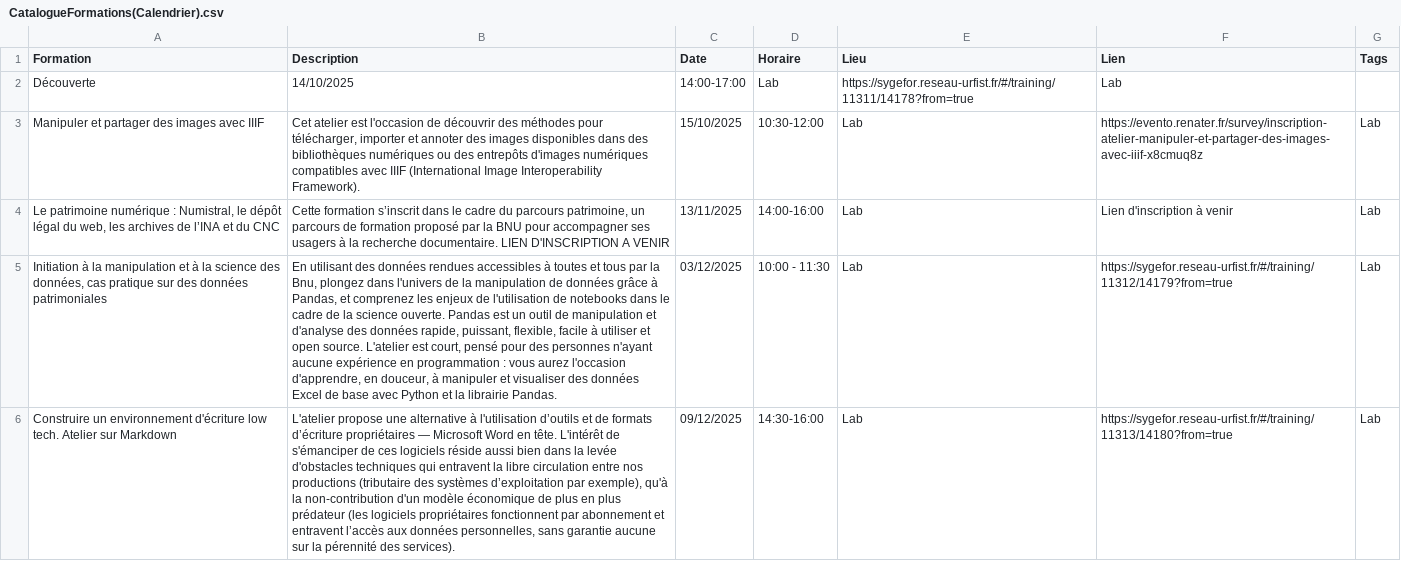
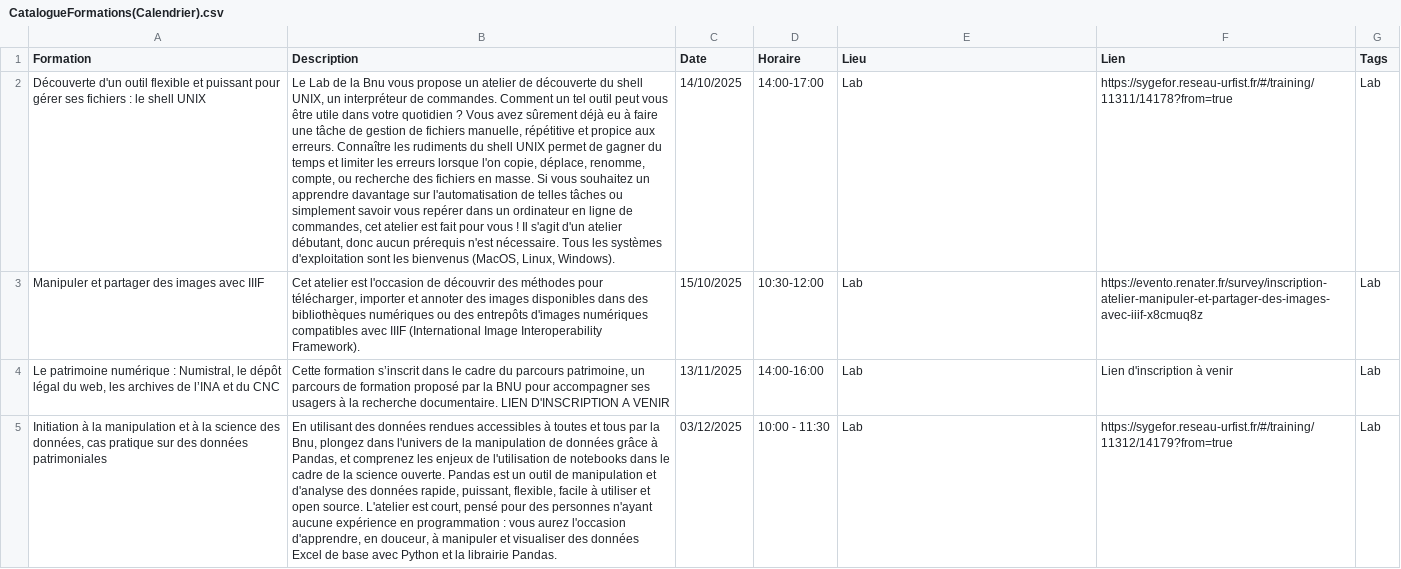
Before and after one commit to lab-bnu/calendrier-formations-bnu, a CSV file: data/CatalogueFormations(Calendrier).csv, drawn as a sheet; only a part is shown; the shorter side is filled out with more unchanged rows; removed rows and columns are numbered as before the commit, all else as after; the diff names each change by its address in the sheet, - before the commit and + after, or states it on an @@ line.

Commit message:
Update CatalogueFormations(Calendrier).csv

```diff
--- a/data/CatalogueFormations(Calendrier).csv
+++ b/data/CatalogueFormations(Calendrier).csv
-row 2: Découverte | 14/10/2025 | 14:00-17:00 | Lab | https://sygefor.reseau-urfist.fr/#/training/11311/14178?from=true | Lab
+row 2: Découverte d'un outil flexible et puissant pour gérer ses fichiers : le shell UNIX | Le Lab de la Bnu vous propose un atelier de découverte du shell UNIX, un interpréteur de commandes. Comment un tel outil peut vous être utile dans votre quotidien ? Vous avez sûrement déjà eu à faire une tâche de gestion de fichiers manuelle, répétitive et propice aux erreurs. Connaître les rudiments du shell UNIX permet de gagner du temps et limiter les erreurs lorsque l'on copie, déplace, renomme, compte, ou recherche des fichiers en masse. Si vous souhaitez un apprendre davantage sur l'automatisation de telles tâches ou simplement savoir vous repérer dans un ordinateur en ligne de commandes, cet atelier est fait pour vous ! Il s'agit d'un atelier débutant, donc aucun prérequis n'est nécessaire. Tous les systèmes d'exploitation sont les bienvenus (MacOS, Linux, Windows). | 14/10/2025 | 14:00-17:00 | Lab | https://sygefor.reseau-urfist.fr/#/training/11311/14178?from=true | Lab
```
